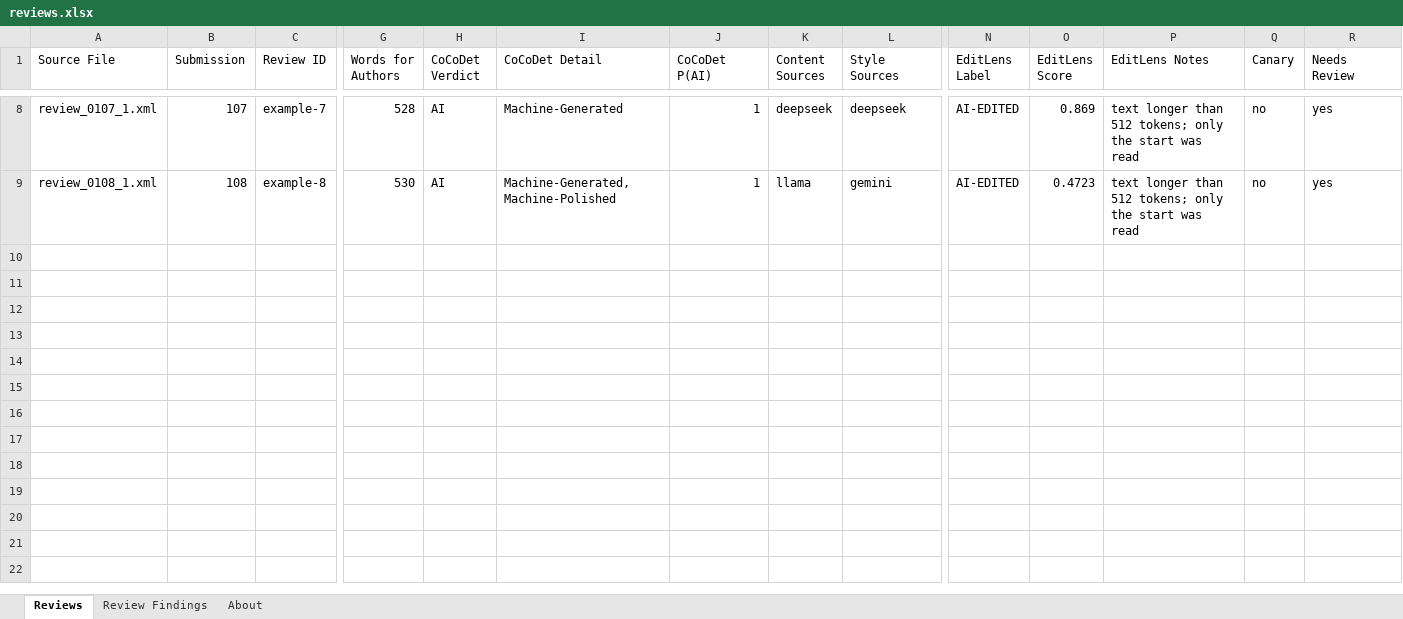
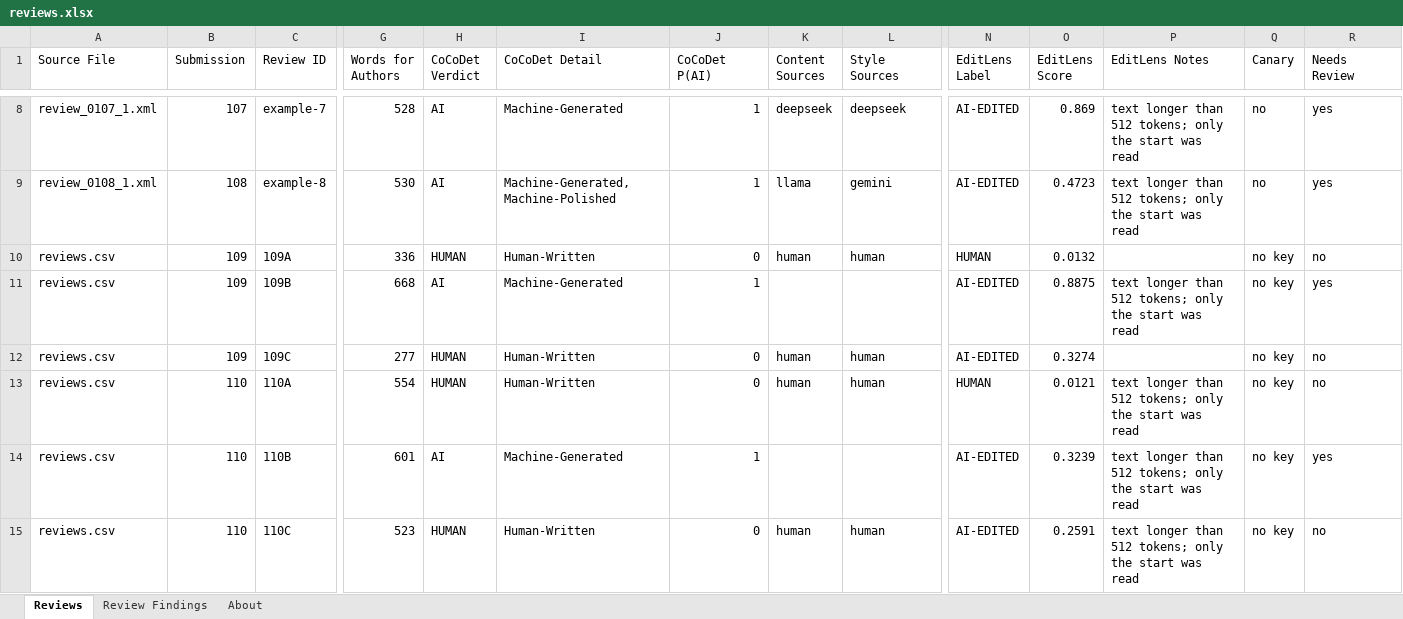
Before and after one commit to aalramadan/PeerCheck, an Excel workbook: examples/reports/reviews.xlsx, sheet Reviews, drawn as a sheet; only a part is shown, gaps mark what is left out; values as stored, in another font and other column widths than the file's, no borders; rows hold the shown columns only; the diff names each change by its address in the sheet, - before the commit and + after, or states it on an @@ line.

```diff
--- a/examples/reports/reviews.xlsx (sheet Reviews)
+++ b/examples/reports/reviews.xlsx (sheet Reviews)
+row 10: reviews.csv | 109 | 109A | 336 | HUMAN | Human-Written | 0 | human | human | HUMAN | 0.0132 |  | no key | no
+row 11: reviews.csv | 109 | 109B | 668 | AI | Machine-Generated | 1 |  |  | AI-EDITED | 0.8875 | text longer than 512 tokens; only the start was read | no key | yes
+row 12: reviews.csv | 109 | 109C | 277 | HUMAN | Human-Written | 0 | human | human | AI-EDITED | 0.3274 |  | no key | no
+row 13: reviews.csv | 110 | 110A | 554 | HUMAN | Human-Written | 0 | human | human | HUMAN | 0.0121 | text longer than 512 tokens; only the start was read | no key | no
+row 14: reviews.csv | 110 | 110B | 601 | AI | Machine-Generated | 1 |  |  | AI-EDITED | 0.3239 | text longer than 512 tokens; only the start was read | no key | yes
+row 15: reviews.csv | 110 | 110C | 523 | HUMAN | Human-Written | 0 | human | human | AI-EDITED | 0.2591 | text longer than 512 tokens; only the start was read | no key | no
```
Also changed, not shown: sheet Review Findings, sheet About, 17 other files.
